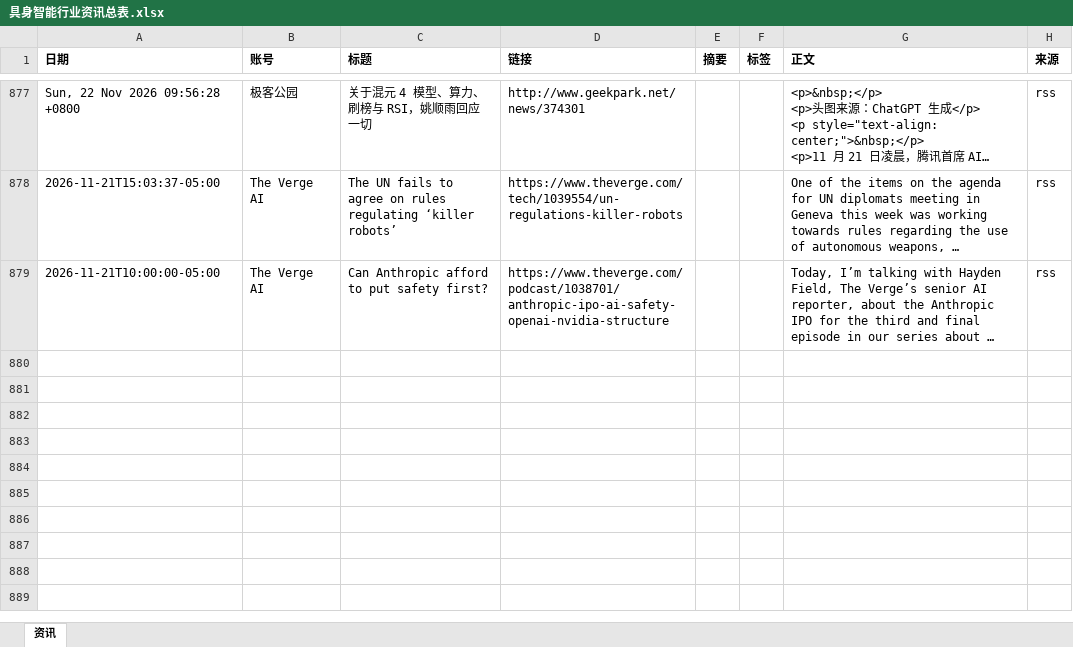
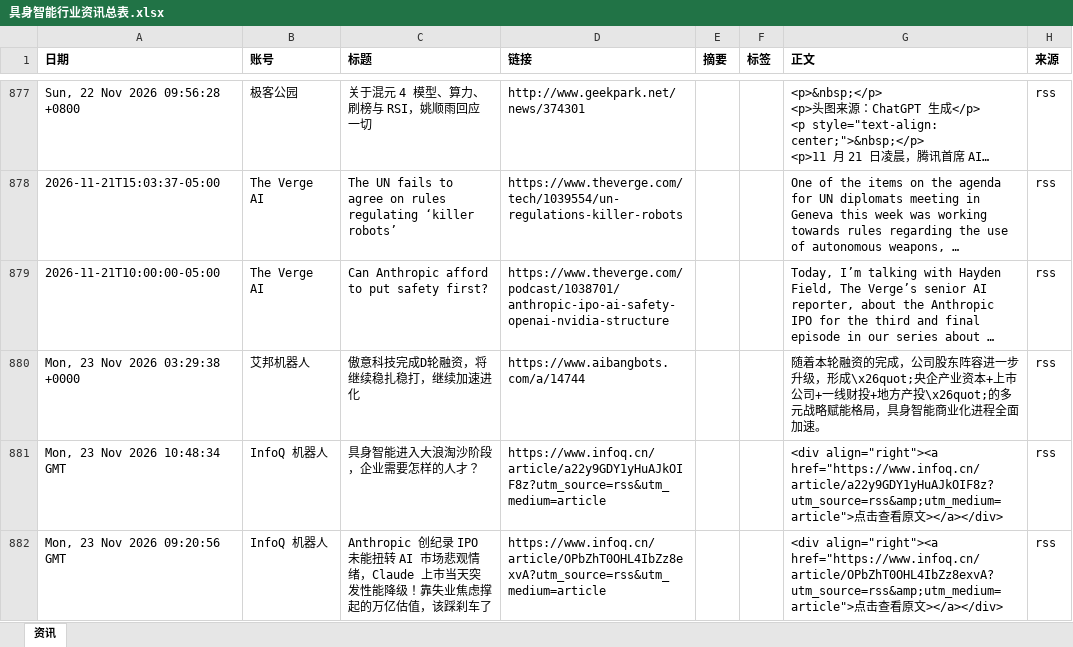
Before and after one commit to Yta402/colinfor-embodied-ai, an Excel workbook: data/具身智能行业资讯总表.xlsx, sheet 资讯, drawn as a sheet; only a part is shown, gaps mark what is left out; long unchanged cells end in …; values as stored, in another font and other column widths than the file's, no borders; the diff covers the shown part only; the diff names each change by its address in the sheet, - before the commit and + after, or states it on an @@ line.

```diff
--- a/data/具身智能行业资讯总表.xlsx (sheet 资讯)
+++ b/data/具身智能行业资讯总表.xlsx (sheet 资讯)
+row 880: Mon, 23 Nov 2026 03:29:38 +0000 | 艾邦机器人 | 傲意科技完成D轮融资，将继续稳扎稳打，继续加速进化 | https://www.aibangbots.com/a/14744 |  |  | 随着本轮融资的完成，公司股东阵容进一步升级，形成\x26quot;央企产业资本+上市公司+一线财投+地方产投\x26quot;的多元战略赋能格局，具身智能商业化进程全面加速。 | rss
+row 881: Mon, 23 Nov 2026 10:48:34 GMT | InfoQ 机器人 | 具身智能进入大浪淘沙阶段，企业需要怎样的人才？ | https://www.infoq.cn/article/a22y9GDY1yHuAJkOIF8z?utm_source=rss&utm_medium=article |  |  | <div align="right"><a href="https://www.infoq.cn/article/a22y9GDY1yHuAJkOIF8z?utm_source=rss&amp;utm_medium=article">点击查看原文></a></div> | rss
+row 882: Mon, 23 Nov 2026 09:20:56 GMT | InfoQ 机器人 | Anthropic 创纪录 IPO 未能扭转 AI 市场悲观情绪，Claude 上市当天突发性能降级！靠失业焦虑撑起的万亿估值，该踩刹车了 | https://www.infoq.cn/article/OPbZhT0OHL4IbZz8exvA?utm_source=rss&utm_medium=article |  |  | <div align="right"><a href="https://www.infoq.cn/article/OPbZhT0OHL4IbZz8exvA?utm_source=rss&amp;utm_medium=article">点击查看原文></a></div> | rss
```
Also changed, not shown: 2 added rows elsewhere in this sheet, 4 other files.
